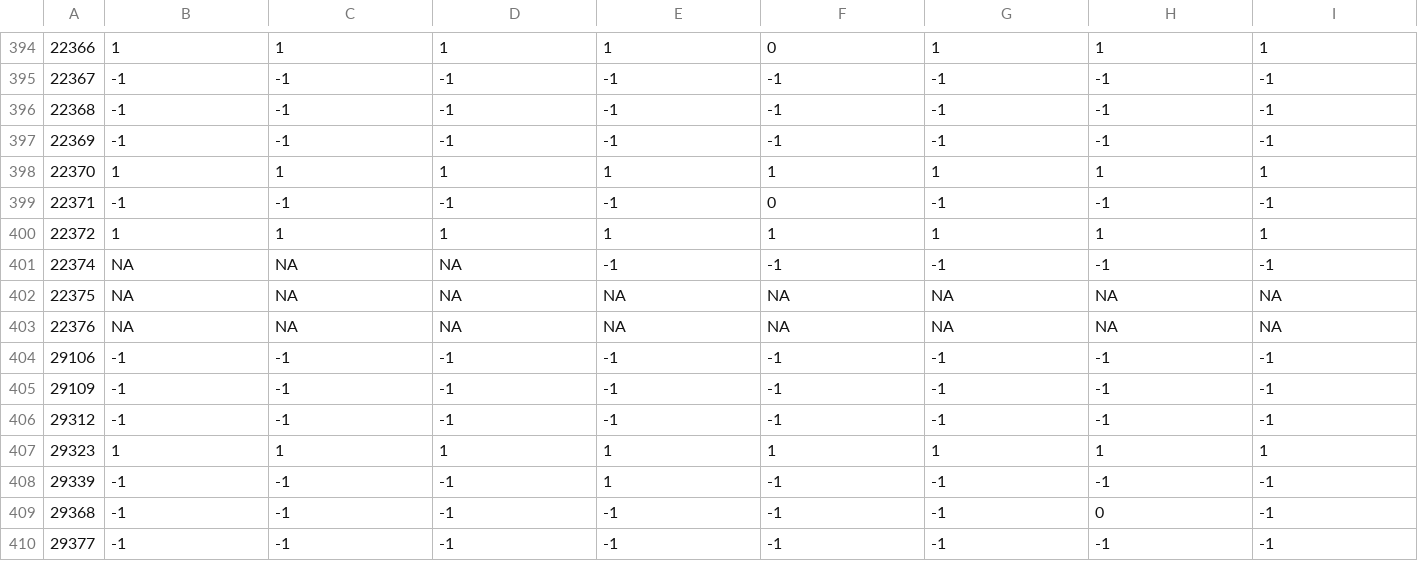
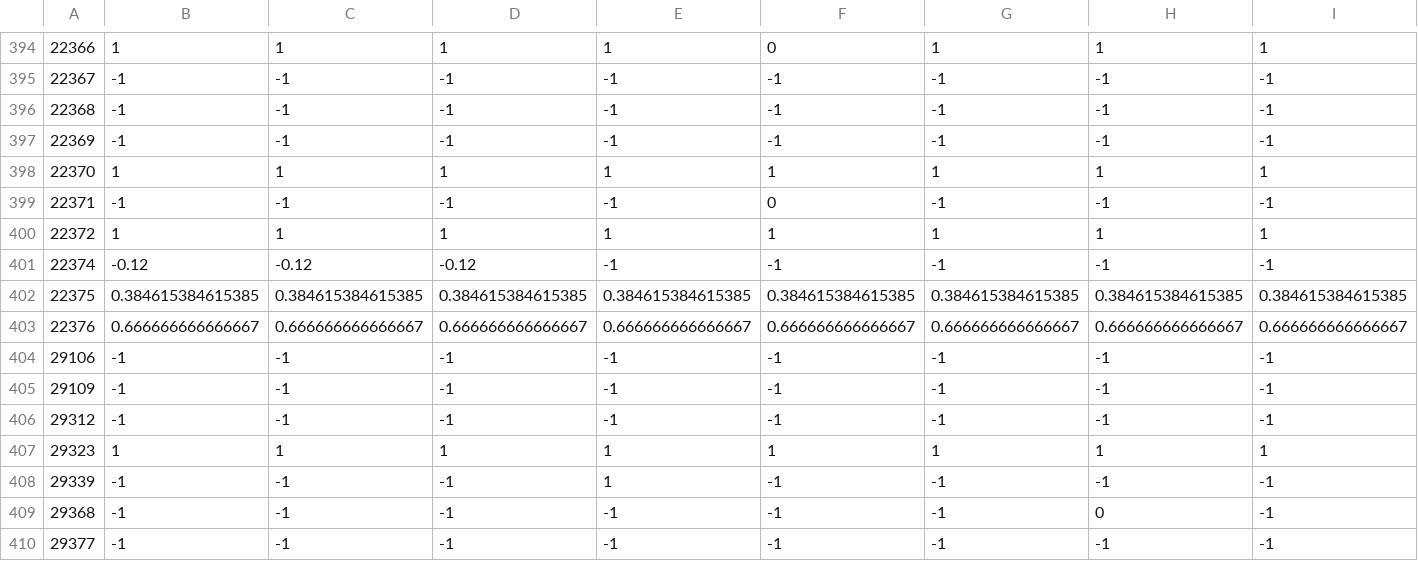
Before and after one commit to mrwrench24/ds4420_project, a CSV file: collaborative_filtering/H118_cf.csv, drawn as a sheet; only a part is shown, gaps mark what is left out; the diff covers the shown part only; the diff names each change by its address in the sheet, - before the commit and + after, or states it on an @@ line.

```diff
--- a/collaborative_filtering/H118_cf.csv
+++ b/collaborative_filtering/H118_cf.csv
-B401: NA
+B401: -0.12
-C401: NA
+C401: -0.12
-D401: NA
+D401: -0.12
-B402: NA
+B402: 0.384615384615385
-C402: NA
+C402: 0.384615384615385
-D402: NA
+D402: 0.384615384615385
-E402: NA
+E402: 0.384615384615385
-F402: NA
+F402: 0.384615384615385
-G402: NA
+G402: 0.384615384615385
-H402: NA
+H402: 0.384615384615385
-I402: NA
+I402: 0.384615384615385
-B403: NA
+B403: 0.666666666666667
-C403: NA
+C403: 0.666666666666667
-D403: NA
+D403: 0.666666666666667
-E403: NA
+E403: 0.666666666666667
-F403: NA
+F403: 0.666666666666667
-G403: NA
+G403: 0.666666666666667
-H403: NA
+H403: 0.666666666666667
-I403: NA
+I403: 0.666666666666667
```
Also changed, not shown: 123 edited cells elsewhere in this file, collaborative_filtering/H111_cf.csv, collaborative_filtering/H119_cf.csv, 11 other files.
